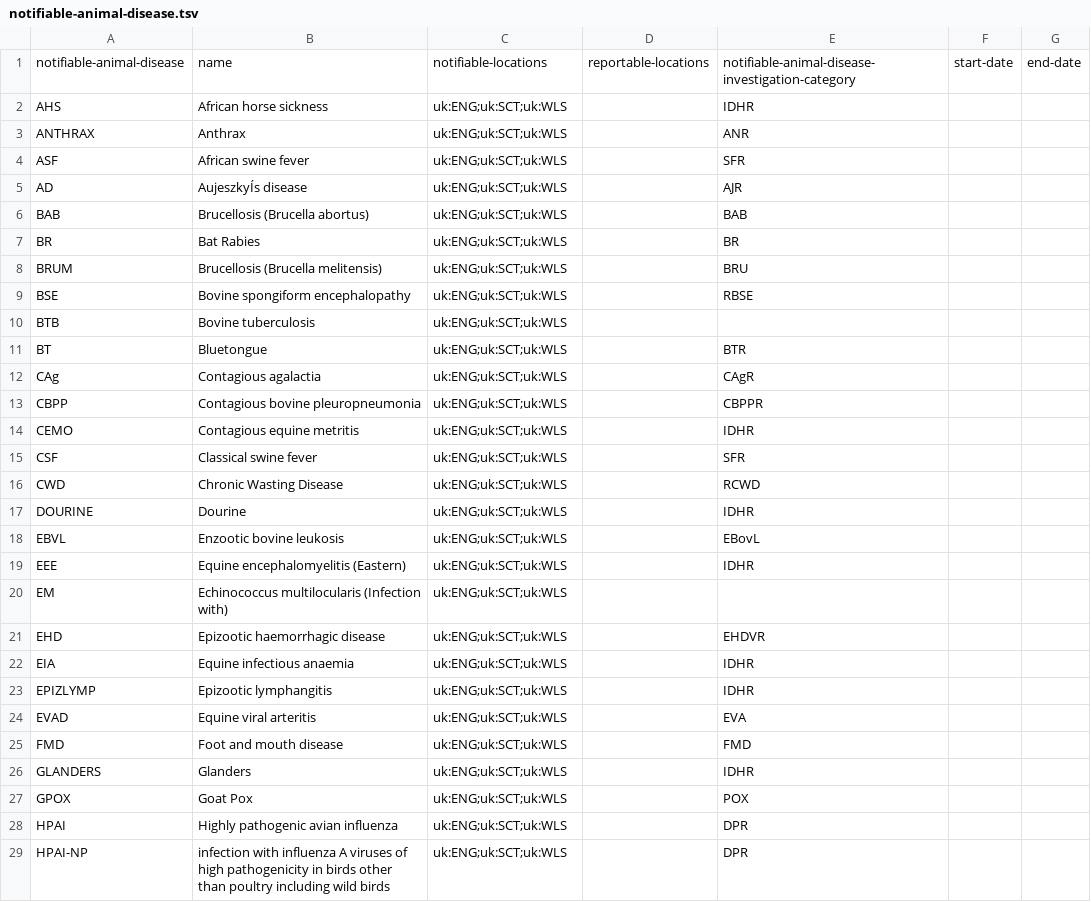
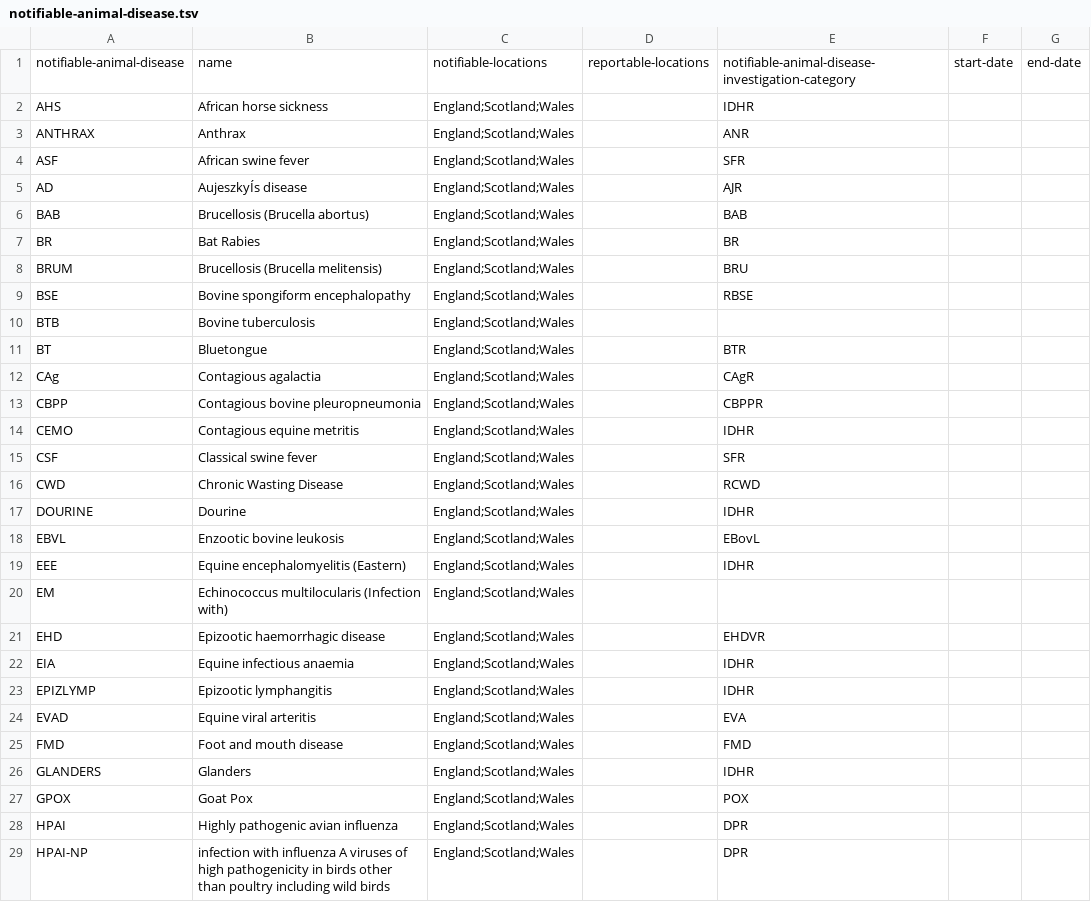
Before and after one commit to openregister/notifiable-animal-disease-data, a TSV file: data/notifiable-animal-disease/notifiable-animal-disease.tsv, drawn as a sheet; only a part is shown; the diff covers the shown part only.

Commit message:
Update notifiable-animal-disease.tsv

```diff
--- a/data/notifiable-animal-disease/notifiable-animal-disease.tsv
+++ b/data/notifiable-animal-disease/notifiable-animal-disease.tsv
@@ -1,29 +1,29 @@
 notifiable-animal-disease	name	notifiable-locations	reportable-locations	notifiable-animal-disease-investigation-category	start-date	end-date
-AHS	African horse sickness	uk:ENG;uk:SCT;uk:WLS		IDHR		
-ANTHRAX	Anthrax	uk:ENG;uk:SCT;uk:WLS		ANR		
-ASF	African swine fever	uk:ENG;uk:SCT;uk:WLS		SFR		
-AD	AujeszkyÍs disease	uk:ENG;uk:SCT;uk:WLS		AJR		
-BAB	Brucellosis (Brucella abortus)	uk:ENG;uk:SCT;uk:WLS		BAB		
-BR	Bat Rabies	uk:ENG;uk:SCT;uk:WLS		BR		
-BRUM	Brucellosis (Brucella melitensis)	uk:ENG;uk:SCT;uk:WLS		BRU		
-BSE	Bovine spongiform encephalopathy	uk:ENG;uk:SCT;uk:WLS		RBSE		
-BTB	Bovine tuberculosis	uk:ENG;uk:SCT;uk:WLS				
-BT	Bluetongue	uk:ENG;uk:SCT;uk:WLS		BTR		
-CAg	Contagious agalactia	uk:ENG;uk:SCT;uk:WLS		CAgR		
-CBPP	Contagious bovine pleuropneumonia	uk:ENG;uk:SCT;uk:WLS		CBPPR		
-CEMO	Contagious equine metritis	uk:ENG;uk:SCT;uk:WLS		IDHR		
-CSF	Classical swine fever	uk:ENG;uk:SCT;uk:WLS		SFR		
-CWD	Chronic Wasting Disease	uk:ENG;uk:SCT;uk:WLS		RCWD		
-DOURINE	Dourine	uk:ENG;uk:SCT;uk:WLS		IDHR		
-EBVL	Enzootic bovine leukosis	uk:ENG;uk:SCT;uk:WLS		EBovL		
-EEE	Equine encephalomyelitis (Eastern)	uk:ENG;uk:SCT;uk:WLS		IDHR		
-EM	Echinococcus multilocularis (Infection with)	uk:ENG;uk:SCT;uk:WLS				
-EHD	Epizootic haemorrhagic disease	uk:ENG;uk:SCT;uk:WLS		EHDVR		
-EIA	Equine infectious anaemia	uk:ENG;uk:SCT;uk:WLS		IDHR		
-EPIZLYMP	Epizootic lymphangitis	uk:ENG;uk:SCT;uk:WLS		IDHR		
-EVAD	Equine viral arteritis	uk:ENG;uk:SCT;uk:WLS		EVA		
-FMD	Foot and mouth disease	uk:ENG;uk:SCT;uk:WLS		FMD		
-GLANDERS	Glanders	uk:ENG;uk:SCT;uk:WLS		IDHR		
-GPOX	Goat Pox	uk:ENG;uk:SCT;uk:WLS		POX		
-HPAI	Highly pathogenic avian influenza	uk:ENG;uk:SCT;uk:WLS		DPR		
-HPAI-NP	 infection with influenza A viruses of high pathogenicity in birds other than poultry including wild birds	uk:ENG;uk:SCT;uk:WLS        		DPR		
+AHS	African horse sickness	England;Scotland;Wales		IDHR		
+ANTHRAX	Anthrax	England;Scotland;Wales		ANR		
+ASF	African swine fever	England;Scotland;Wales		SFR		
+AD	AujeszkyÍs disease	England;Scotland;Wales		AJR		
+BAB	Brucellosis (Brucella abortus)	England;Scotland;Wales		BAB		
+BR	Bat Rabies	England;Scotland;Wales		BR		
+BRUM	Brucellosis (Brucella melitensis)	England;Scotland;Wales		BRU		
+BSE	Bovine spongiform encephalopathy	England;Scotland;Wales		RBSE		
+BTB	Bovine tuberculosis	England;Scotland;Wales				
+BT	Bluetongue	England;Scotland;Wales		BTR		
+CAg	Contagious agalactia	England;Scotland;Wales		CAgR		
+CBPP	Contagious bovine pleuropneumonia	England;Scotland;Wales		CBPPR		
+CEMO	Contagious equine metritis	England;Scotland;Wales		IDHR		
+CSF	Classical swine fever	England;Scotland;Wales		SFR		
+CWD	Chronic Wasting Disease	England;Scotland;Wales		RCWD		
+DOURINE	Dourine	England;Scotland;Wales		IDHR		
+EBVL	Enzootic bovine leukosis	England;Scotland;Wales		EBovL		
+EEE	Equine encephalomyelitis (Eastern)	England;Scotland;Wales		IDHR		
+EM	Echinococcus multilocularis (Infection with)	England;Scotland;Wales				
+EHD	Epizootic haemorrhagic disease	England;Scotland;Wales		EHDVR		
+EIA	Equine infectious anaemia	England;Scotland;Wales		IDHR		
+EPIZLYMP	Epizootic lymphangitis	England;Scotland;Wales		IDHR		
+EVAD	Equine viral arteritis	England;Scotland;Wales		EVA		
+FMD	Foot and mouth disease	England;Scotland;Wales		FMD		
+GLANDERS	Glanders	England;Scotland;Wales		IDHR		
+GPOX	Goat Pox	England;Scotland;Wales		POX		
+HPAI	Highly pathogenic avian influenza	England;Scotland;Wales		DPR		
+HPAI-NP	 infection with influenza A viruses of high pathogenicity in birds other than poultry including wild birds	England;Scotland;Wales        		DPR		
```
Also changed, not shown: 20 edited cells elsewhere in this file.
